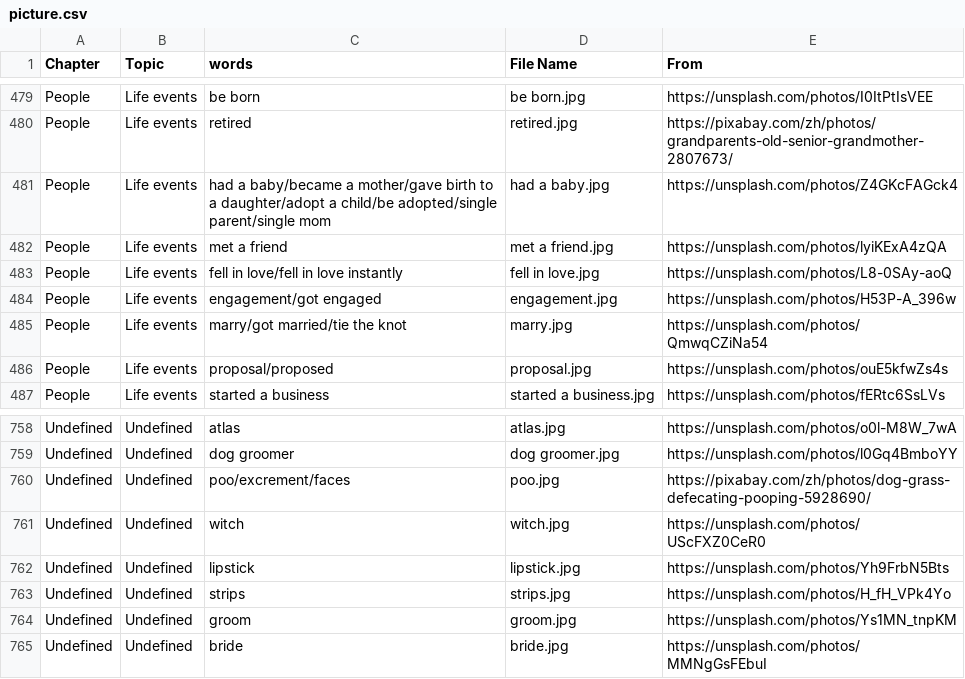
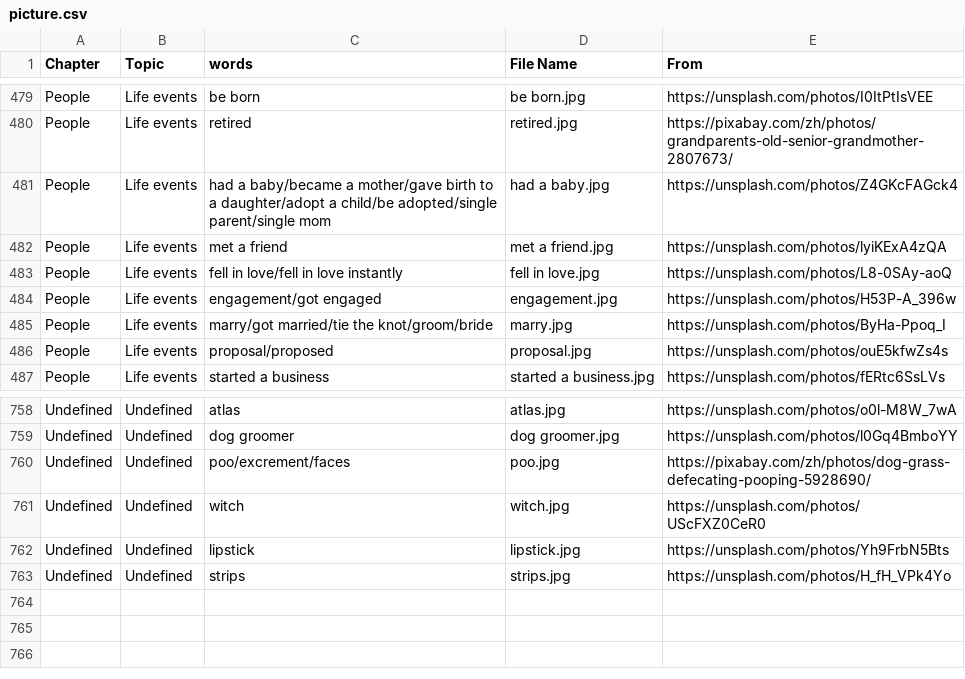
Before and after one commit to HDCodePractice/EnglishHelper, a CSV file: res/picture.csv, drawn as a sheet; only a part is shown, gaps mark what is left out.

Commit message:
update groom and bride and update marry's picture

```diff
--- a/res/picture.csv
+++ b/res/picture.csv
@@ -484,3 +484,3 @@ People,Life events,fell in love/fell in love instantly,fell in love.jpg,https://
 People,Life events,engagement/got engaged,engagement.jpg,https://unsplash.com/photos/H53P-A_396w
-People,Life events,marry/got married/tie the knot,marry.jpg,https://unsplash.com/photos/QmwqCZiNa54
+People,Life events,marry/got married/tie the knot/groom/bride,marry.jpg,https://unsplash.com/photos/ByHa-Ppoq_I
 People,Life events,proposal/proposed,proposal.jpg,https://unsplash.com/photos/ouE5kfwZs4s
@@ -763,3 +763 @@ Undefined,Undefined,lipstick,lipstick.jpg,https://unsplash.com/photos/Yh9FrbN5Bt
 Undefined,Undefined,strips,strips.jpg,https://unsplash.com/photos/H_fH_VPk4Yo
-Undefined,Undefined,groom,groom.jpg,https://unsplash.com/photos/Ys1MN_tnpKM
-Undefined,Undefined,bride,bride.jpg,https://unsplash.com/photos/MMNgGsFEbuI
```
Also changed, not shown: 6 other files.
